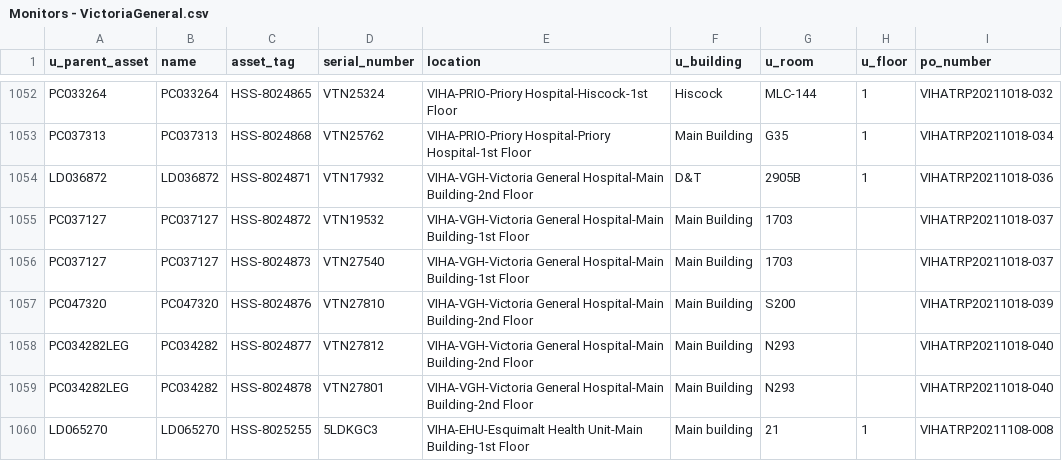
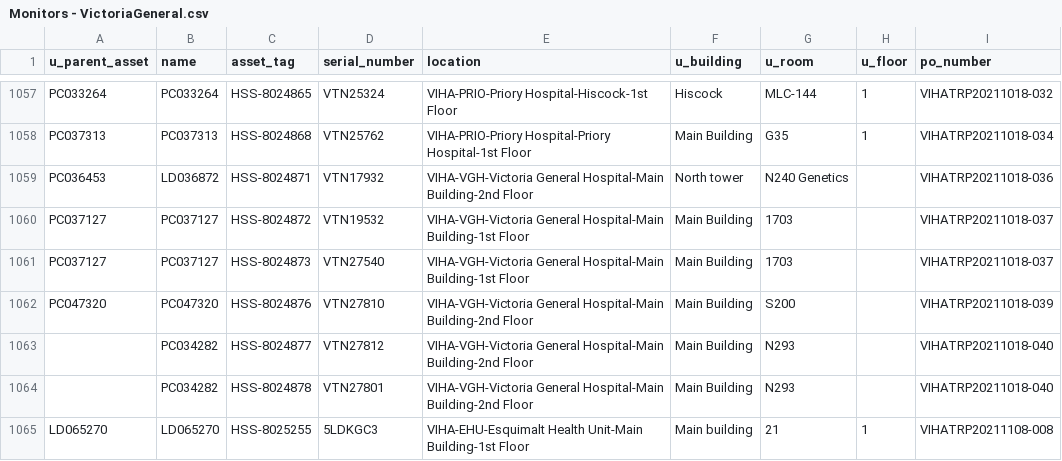
Before and after one commit to digbysa/New-Inventory-Tool, a CSV file: Data/Victoria General/Monitors - VictoriaGeneral.csv, drawn as a sheet; only a part is shown, gaps mark what is left out; addresses are those after the commit; the diff covers the shown part only; the diff names each change by its address in the sheet, - before the commit and + after, or states it on an @@ line.

Commit message:
Updated data files

```diff
--- a/Data/Victoria General/Monitors - VictoriaGeneral.csv
+++ b/Data/Victoria General/Monitors - VictoriaGeneral.csv
-A1059 (u_parent_asset): LD036872
+A1059 (u_parent_asset): PC036453
-F1059 (u_building): D&T
+F1059 (u_building): North tower
-G1059 (u_room): 2905B
+G1059 (u_room): N240 Genetics
-H1059 (u_floor): 1
+H1059 (u_floor): (empty)
-A1063:A1064 (u_parent_asset): PC034282LEG
+A1063:A1064 (u_parent_asset): (empty)
```
Also changed, not shown: 14 added rows, 2 removed rows and 23 edited cells elsewhere in this file, Data/CampbellRiver/Monitors - CampbellRiver.csv, Data/Cowichan/Monitors - Cowichan.csv, 12 other files.
